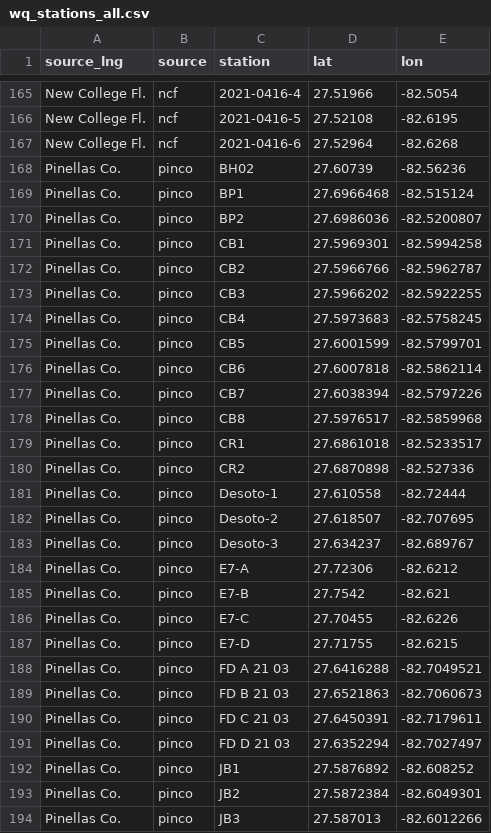
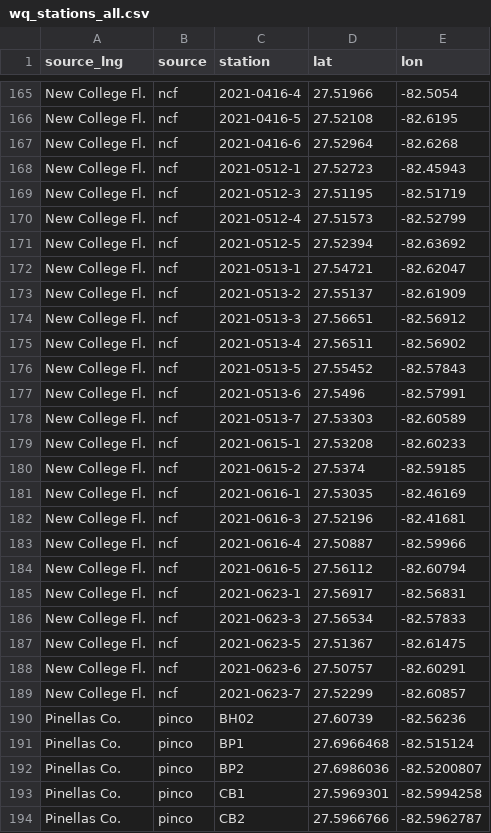
Before and after one commit to tbep-tech/piney-point, a CSV file: data/raw/wq_stations_all.csv, drawn as a sheet; only a part is shown, gaps mark what is left out; the shorter side is filled out with more unchanged rows; the diff names each change by its address in the sheet, - before the commit and + after, or states it on an @@ line.

```diff
--- a/data/raw/wq_stations_all.csv
+++ b/data/raw/wq_stations_all.csv
+row 168: New College Fl. | ncf | 2021-0512-1 | 27.52723 | -82.45943
+row 169: New College Fl. | ncf | 2021-0512-3 | 27.51195 | -82.51719
+row 170: New College Fl. | ncf | 2021-0512-4 | 27.51573 | -82.52799
+row 171: New College Fl. | ncf | 2021-0512-5 | 27.52394 | -82.63692
+row 172: New College Fl. | ncf | 2021-0513-1 | 27.54721 | -82.62047
+row 173: New College Fl. | ncf | 2021-0513-2 | 27.55137 | -82.61909
+row 174: New College Fl. | ncf | 2021-0513-3 | 27.56651 | -82.56912
+row 175: New College Fl. | ncf | 2021-0513-4 | 27.56511 | -82.56902
+row 176: New College Fl. | ncf | 2021-0513-5 | 27.55452 | -82.57843
+row 177: New College Fl. | ncf | 2021-0513-6 | 27.5496 | -82.57991
+row 178: New College Fl. | ncf | 2021-0513-7 | 27.53303 | -82.60589
+row 179: New College Fl. | ncf | 2021-0615-1 | 27.53208 | -82.60233
+row 180: New College Fl. | ncf | 2021-0615-2 | 27.5374 | -82.59185
+row 181: New College Fl. | ncf | 2021-0616-1 | 27.53035 | -82.46169
+row 182: New College Fl. | ncf | 2021-0616-3 | 27.52196 | -82.41681
+row 183: New College Fl. | ncf | 2021-0616-4 | 27.50887 | -82.59966
+row 184: New College Fl. | ncf | 2021-0616-5 | 27.56112 | -82.60794
+row 185: New College Fl. | ncf | 2021-0623-1 | 27.56917 | -82.56831
+row 186: New College Fl. | ncf | 2021-0623-3 | 27.56534 | -82.57833
+row 187: New College Fl. | ncf | 2021-0623-5 | 27.51367 | -82.61475
+row 188: New College Fl. | ncf | 2021-0623-6 | 27.50757 | -82.60291
+row 189: New College Fl. | ncf | 2021-0623-7 | 27.52299 | -82.60857
```
Also changed, not shown: data/raw/ncf_stations.csv, 6 other files.
